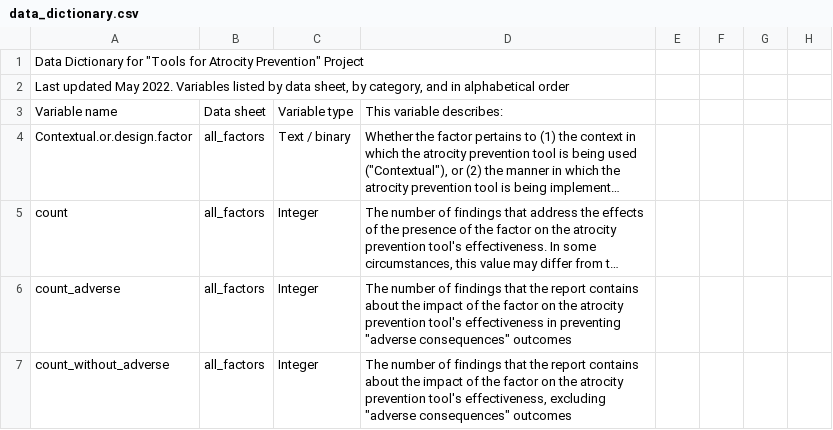
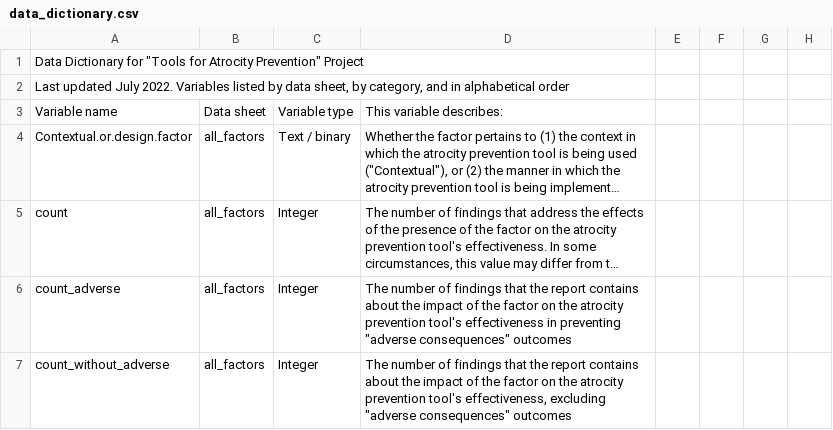
Before and after one commit to ushmm/atrocity-prevention-data, a CSV file: data/data_dictionary.csv, drawn as a sheet; only a part is shown; long unchanged cells end in …; the diff names each change by its address in the sheet, - before the commit and + after, or states it on an @@ line.

Commit message:
Add files via upload

```diff
--- a/data/data_dictionary.csv
+++ b/data/data_dictionary.csv
-A2: Last updated May 2022. Variables…
+A2: Last updated July 2022. Variables…
```
